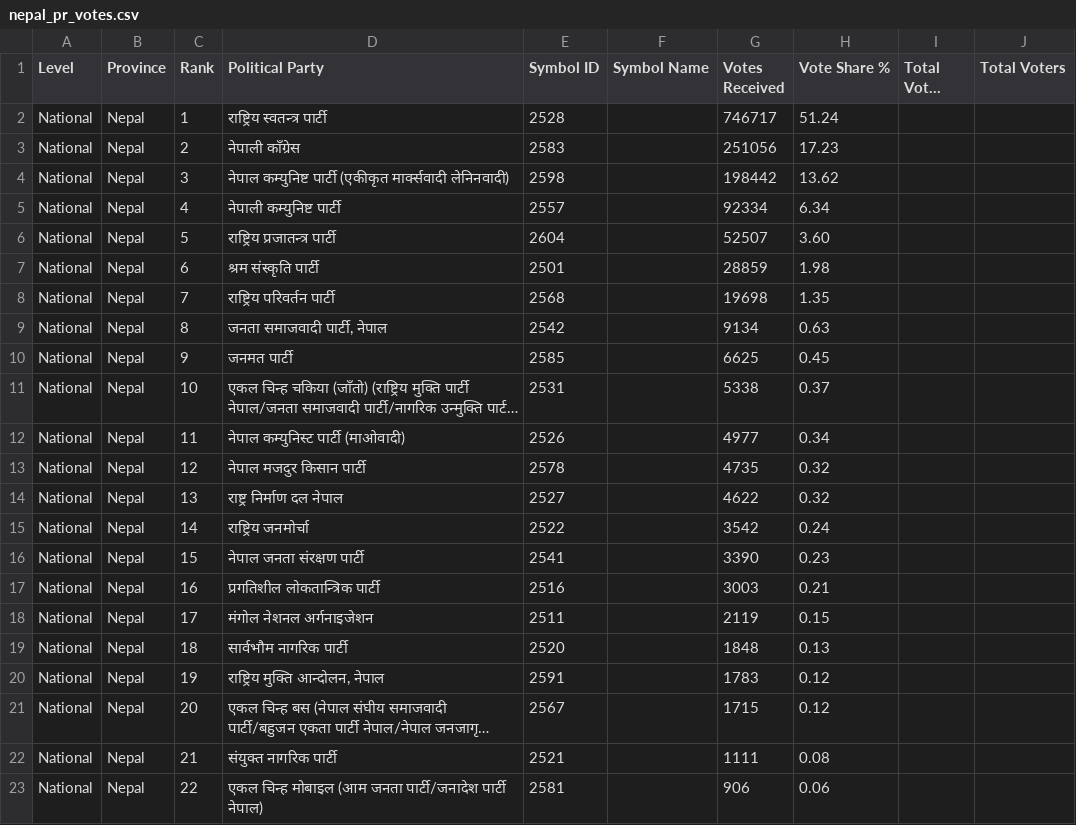
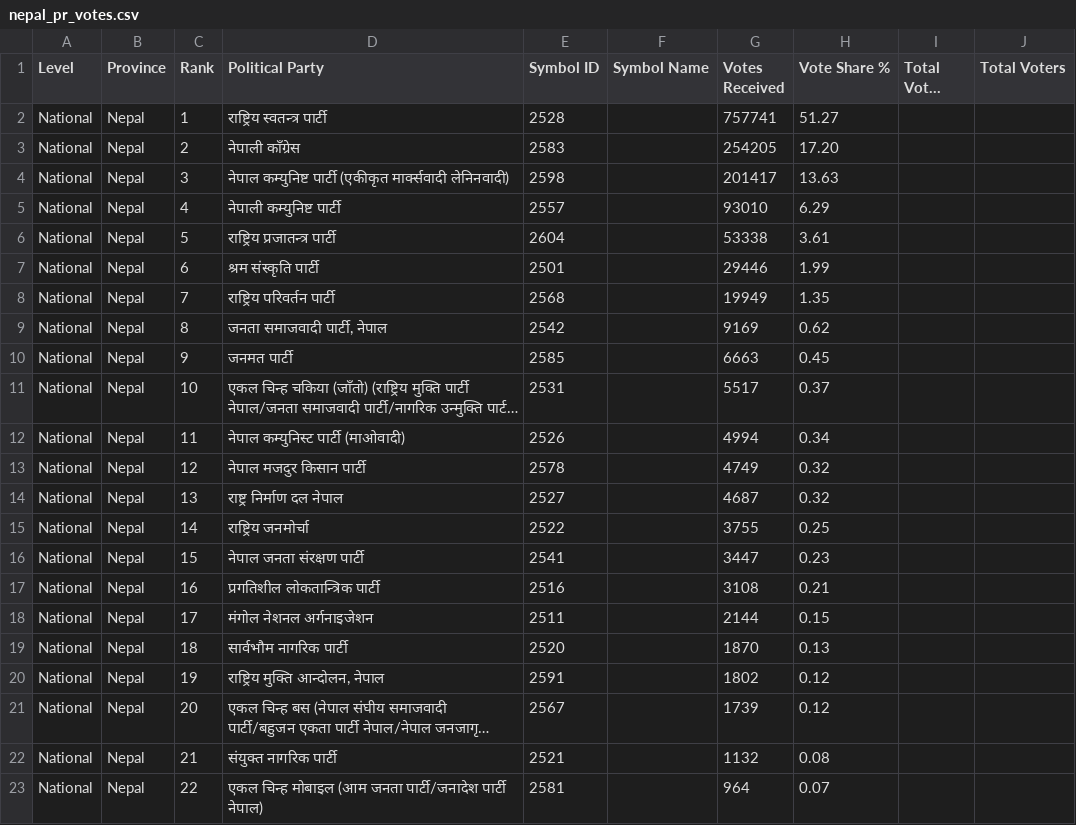
Before and after one commit to vbek/biography, a CSV file: election/nepal_pr_votes.csv, drawn as a sheet; only a part is shown; long unchanged cells end in …; the diff covers the shown part only; the diff names each change by its address in the sheet, - before the commit and + after, or states it on an @@ line.

```diff
--- a/election/nepal_pr_votes.csv
+++ b/election/nepal_pr_votes.csv
-G2 (Votes Received): 746717
+G2 (Votes Received): 757741
-H2 (Vote Share %): 51.24
+H2 (Vote Share %): 51.27
-G3 (Votes Received): 251056
+G3 (Votes Received): 254205
-H3 (Vote Share %): 17.23
+H3 (Vote Share %): 17.20
-G4 (Votes Received): 198442
+G4 (Votes Received): 201417
-H4 (Vote Share %): 13.62
+H4 (Vote Share %): 13.63
-G5 (Votes Received): 92334
+G5 (Votes Received): 93010
-H5 (Vote Share %): 6.34
+H5 (Vote Share %): 6.29
-G6 (Votes Received): 52507
+G6 (Votes Received): 53338
-H6 (Vote Share %): 3.60
+H6 (Vote Share %): 3.61
-G7 (Votes Received): 28859
+G7 (Votes Received): 29446
-H7 (Vote Share %): 1.98
+H7 (Vote Share %): 1.99
-G8 (Votes Received): 19698
+G8 (Votes Received): 19949
-G9 (Votes Received): 9134
+G9 (Votes Received): 9169
-H9 (Vote Share %): 0.63
+H9 (Vote Share %): 0.62
-G10 (Votes Received): 6625
+G10 (Votes Received): 6663
-G11 (Votes Received): 5338
+G11 (Votes Received): 5517
-G12 (Votes Received): 4977
+G12 (Votes Received): 4994
-G13 (Votes Received): 4735
+G13 (Votes Received): 4749
-G14 (Votes Received): 4622
+G14 (Votes Received): 4687
-G15 (Votes Received): 3542
+G15 (Votes Received): 3755
-H15 (Vote Share %): 0.24
+H15 (Vote Share %): 0.25
-G16 (Votes Received): 3390
+G16 (Votes Received): 3447
-G17 (Votes Received): 3003
+G17 (Votes Received): 3108
-G18 (Votes Received): 2119
+G18 (Votes Received): 2144
-G19 (Votes Received): 1848
+G19 (Votes Received): 1870
-G20 (Votes Received): 1783
+G20 (Votes Received): 1802
-G21 (Votes Received): 1715
+G21 (Votes Received): 1739
-G22 (Votes Received): 1111
+G22 (Votes Received): 1132
-G23 (Votes Received): 906
+G23 (Votes Received): 964
-H23 (Vote Share %): 0.06
+H23 (Vote Share %): 0.07
```
Also changed, not shown: 38 edited cells elsewhere in this file, 1 other file.
